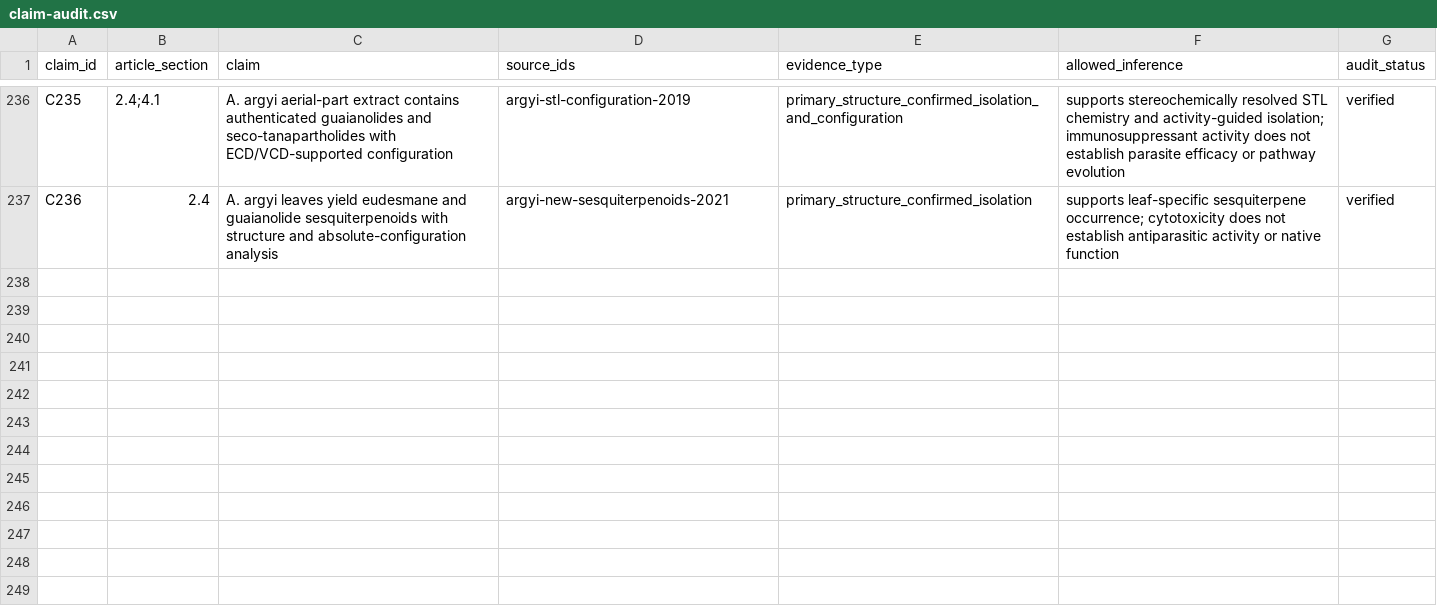
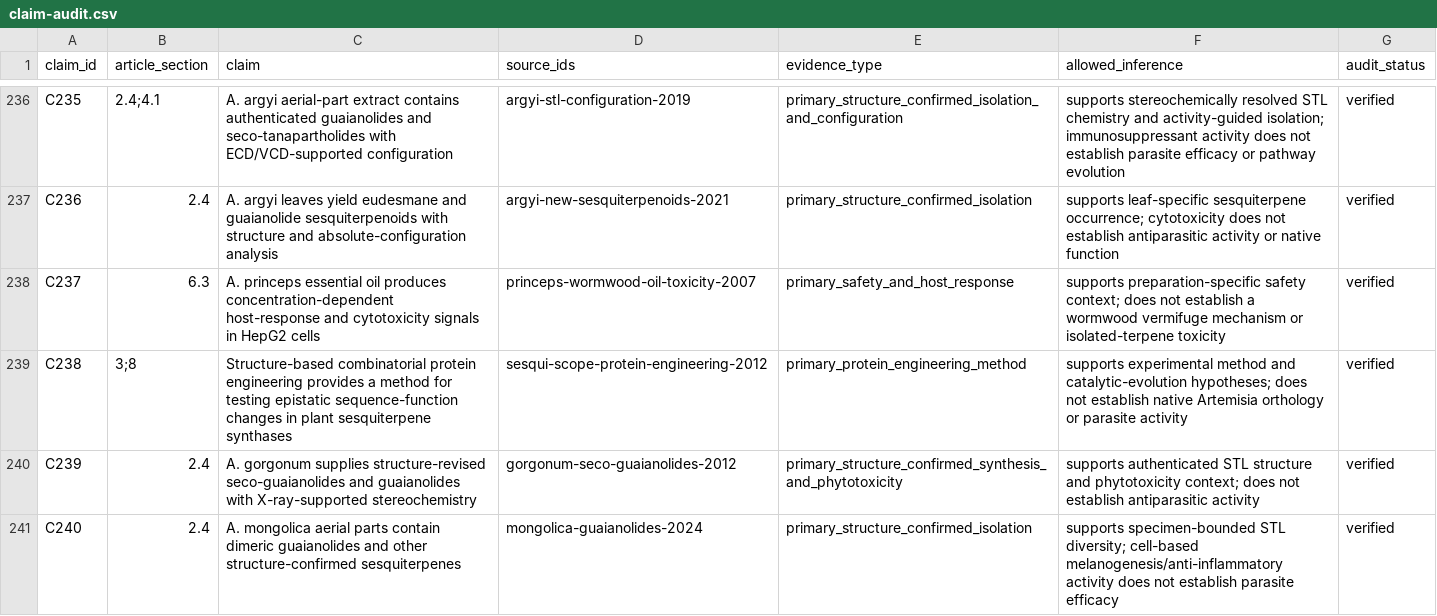
Before and after one commit to dcmcshan/artemisia, a CSV file: manuscript/claim-audit.csv, drawn as a sheet; only a part is shown, gaps mark what is left out.

```diff
--- a/manuscript/claim-audit.csv
+++ b/manuscript/claim-audit.csv
@@ -237 +237,5 @@ C235,2.4;4.1,"A. argyi aerial-part extract contains authenticated guaianolides a
 C236,2.4,"A. argyi leaves yield eudesmane and guaianolide sesquiterpenoids with structure and absolute-configuration analysis",argyi-new-sesquiterpenoids-2021,primary_structure_confirmed_isolation,"supports leaf-specific sesquiterpene occurrence; cytotoxicity does not establish antiparasitic activity or native function",verified
+C237,6.3,"A. princeps essential oil produces concentration-dependent host-response and cytotoxicity signals in HepG2 cells",princeps-wormwood-oil-toxicity-2007,primary_safety_and_host_response,"supports preparation-specific safety context; does not establish a wormwood vermifuge mechanism or isolated-terpene toxicity",verified
+C238,3;8,"Structure-based combinatorial protein engineering provides a method for testing epistatic sequence-function changes in plant sesquiterpene synthases",sesqui-scope-protein-engineering-2012,primary_protein_engineering_method,"supports experimental method and catalytic-evolution hypotheses; does not establish native Artemisia orthology or parasite activity",verified
+C239,2.4,"A. gorgonum supplies structure-revised seco-guaianolides and guaianolides with X-ray-supported stereochemistry",gorgonum-seco-guaianolides-2012,primary_structure_confirmed_synthesis_and_phytotoxicity,"supports authenticated STL structure and phytotoxicity context; does not establish antiparasitic activity",verified
+C240,2.4,"A. mongolica aerial parts contain dimeric guaianolides and other structure-confirmed sesquiterpenes",mongolica-guaianolides-2024,primary_structure_confirmed_isolation,"supports specimen-bounded STL diversity; cell-based melanogenesis/anti-inflammatory activity does not establish parasite efficacy",verified
```
Also changed, not shown: manuscript/evidence-matrix.csv, manuscript/manual-screening-decisions.csv, 12 other files.
